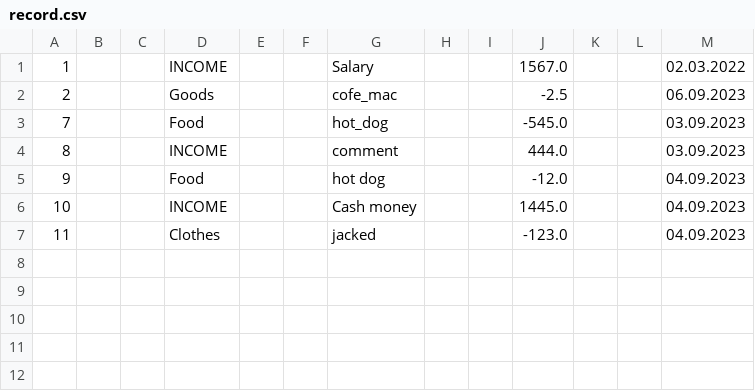
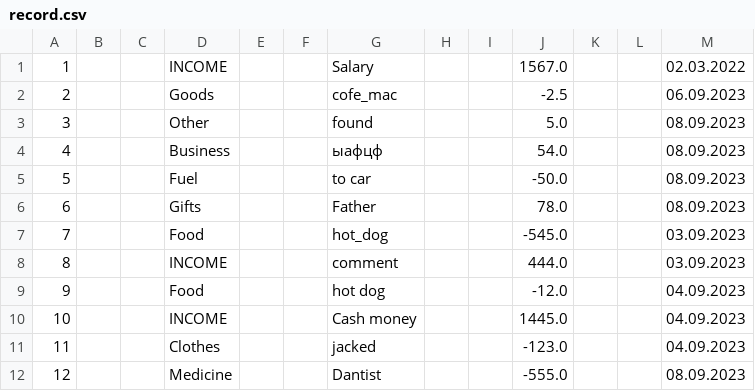
Before and after one commit to Wados-O/Cash_Master, a CSV file: res/record.csv, drawn as a sheet.

```diff
--- a/res/record.csv
+++ b/res/record.csv
@@ -2,2 +2,6 @@
 2;;;Goods;;;cofe_mac;;;-2.5;;;06.09.2023
+3;;;Other;;;found;;;5.0;;;08.09.2023
+4;;;Business;;;ыафцф;;;54.0;;;08.09.2023
+5;;;Fuel;;;to car ;;;-50.0;;;08.09.2023
+6;;;Gifts;;;Father;;;78.0;;;08.09.2023
 7;;;Food;;;hot_dog;;;-545.0;;;03.09.2023
@@ -7 +11,2 @@
 11;;;Clothes;;;jacked;;;-123.0;;;04.09.2023
+12;;;Medicine;;;Dantist;;;-555.0;;;08.09.2023
```
Also changed, not shown: 2 other files.
